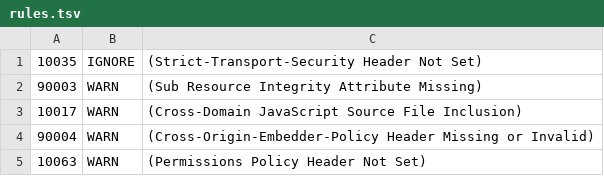
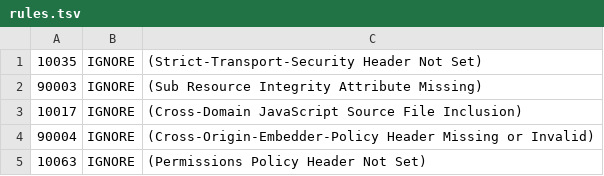
Before and after one commit to NatanRigailo/mfa-app, a TSV file: .zap/rules.tsv, drawn as a sheet.

Commit message:
ci: move accepted design decisions to IGNORE, revert exit code workaround
CDN resources (SRI, cross-domain JS) and optional isolation headers
(CORP/COEP, Permissions-Policy) are permanent design choices — IGNORE
is honest. WARN + skipping exit 1 was contradictory. Pipeline now fails
on any non-zero exit: exit 0 = clean, exit 2 = real FAIL to fix.

```diff
--- a/.zap/rules.tsv
+++ b/.zap/rules.tsv
@@ -1,5 +1,5 @@
 10035	IGNORE	(Strict-Transport-Security Header Not Set)
-90003	WARN	(Sub Resource Integrity Attribute Missing)
-10017	WARN	(Cross-Domain JavaScript Source File Inclusion)
-90004	WARN	(Cross-Origin-Embedder-Policy Header Missing or Invalid)
-10063	WARN	(Permissions Policy Header Not Set)
+90003	IGNORE	(Sub Resource Integrity Attribute Missing)
+10017	IGNORE	(Cross-Domain JavaScript Source File Inclusion)
+90004	IGNORE	(Cross-Origin-Embedder-Policy Header Missing or Invalid)
+10063	IGNORE	(Permissions Policy Header Not Set)
```
Also changed, not shown: 1 other file.
